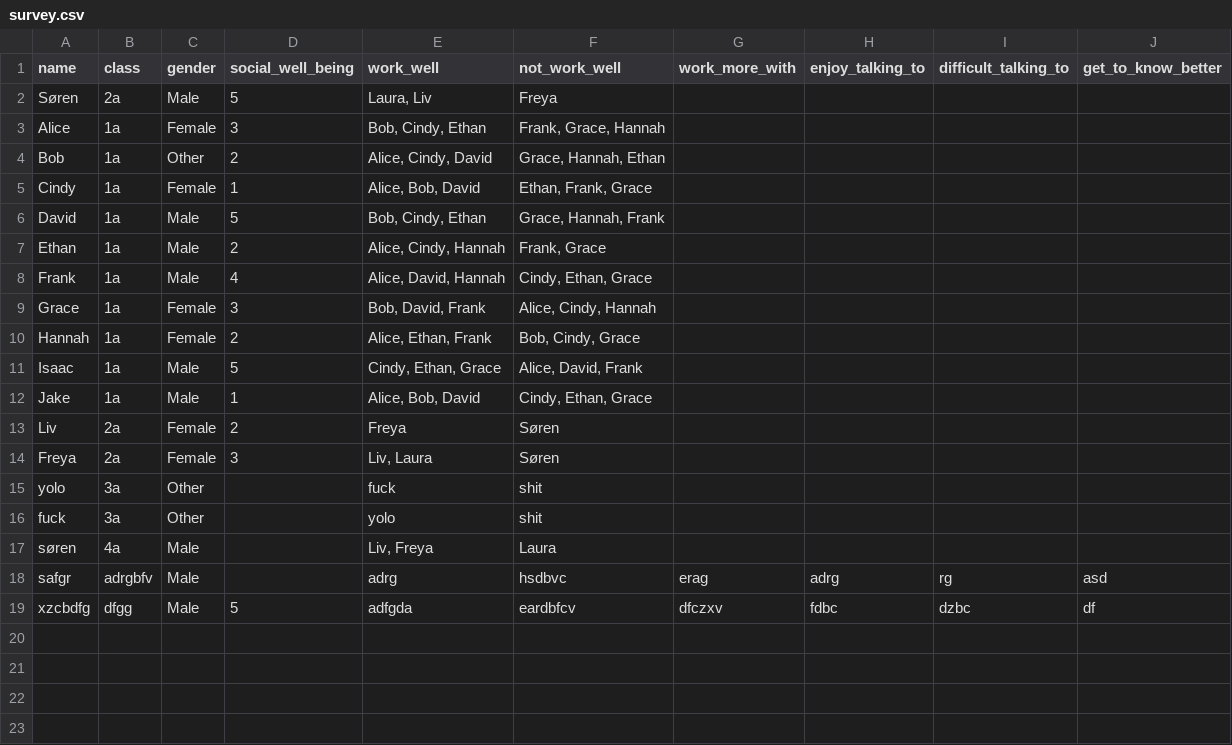
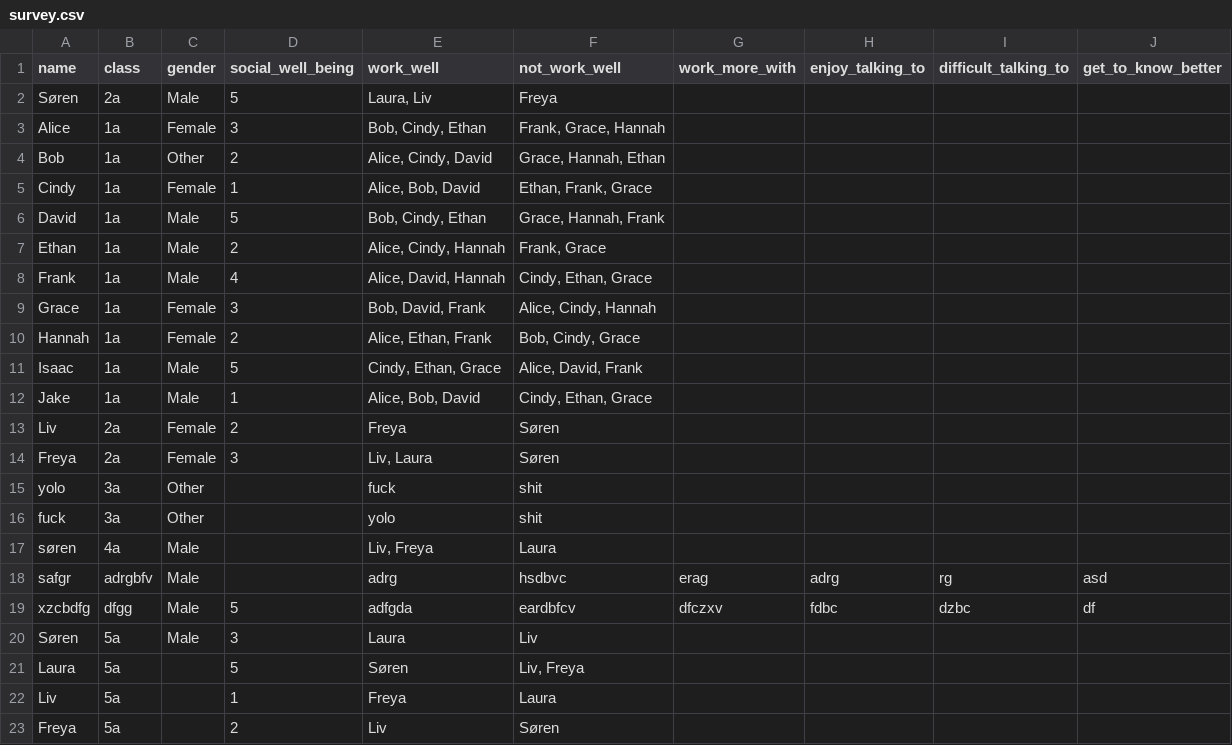
Before and after one commit to asw615/connect, a CSV file: app/static/data/survey.csv, drawn as a sheet; the diff names each change by its address in the sheet, - before the commit and + after, or states it on an @@ line.

```diff
--- a/app/static/data/survey.csv
+++ b/app/static/data/survey.csv
+row 20: Søren | 5a | Male | 3 | Laura | Liv
+row 21: Laura | 5a |  | 5 | Søren | Liv, Freya
+row 22: Liv | 5a |  | 1 | Freya | Laura
+row 23: Freya | 5a |  | 2 | Liv | Søren
```
Also changed, not shown: 8 other files.
